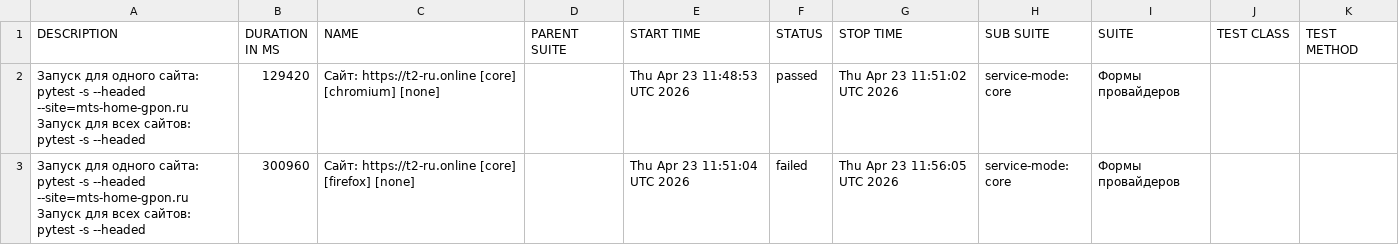
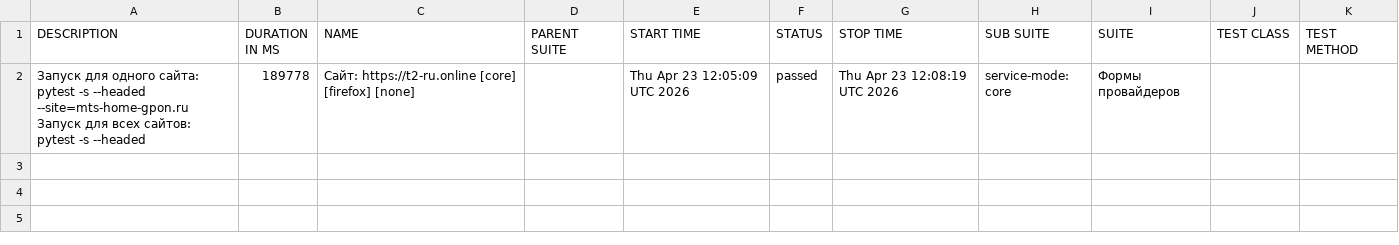
Before and after one commit to deidolinde-maker/Everyday_test, a CSV file: data/suites.csv, drawn as a sheet.

```diff
--- a/data/suites.csv
+++ b/data/suites.csv
@@ -1,15 +1,8 @@
 "DESCRIPTION","DURATION IN MS","NAME","PARENT SUITE","START TIME","STATUS","STOP TIME","SUB SUITE","SUITE","TEST CLASS","TEST METHOD"
-"
-    Запуск для одного сайта:
-        pytest -s --headed --site=mts-home-gpon.ru
-
-    Запуск для всех сайтов:
-        pytest -s --headed
-    ","129420","Сайт: https://t2-ru.online [core] [chromium] [none]","","Thu Apr 23 11:48:53 UTC 2026","passed","Thu Apr 23 11:51:02 UTC 2026","service-mode: core","Формы провайдеров","",""
-"
-    Запуск для одного сайта:
-        pytest -s --headed --site=mts-home-gpon.ru
-
-    Запуск для всех сайтов:
-        pytest -s --headed
-    ","300960","Сайт: https://t2-ru.online [core] [firefox] [none]","","Thu Apr 23 11:51:04 UTC 2026","failed","Thu Apr 23 11:56:05 UTC 2026","service-mode: core","Формы провайдеров","",""
+"
+    Запуск для одного сайта:
+        pytest -s --headed --site=mts-home-gpon.ru
+
+    Запуск для всех сайтов:
+        pytest -s --headed
+    ","189778","Сайт: https://t2-ru.online [core] [firefox] [none]","","Thu Apr 23 12:05:09 UTC 2026","passed","Thu Apr 23 12:08:19 UTC 2026","service-mode: core","Формы провайдеров","",""
```
Also changed, not shown: 39 other files.
